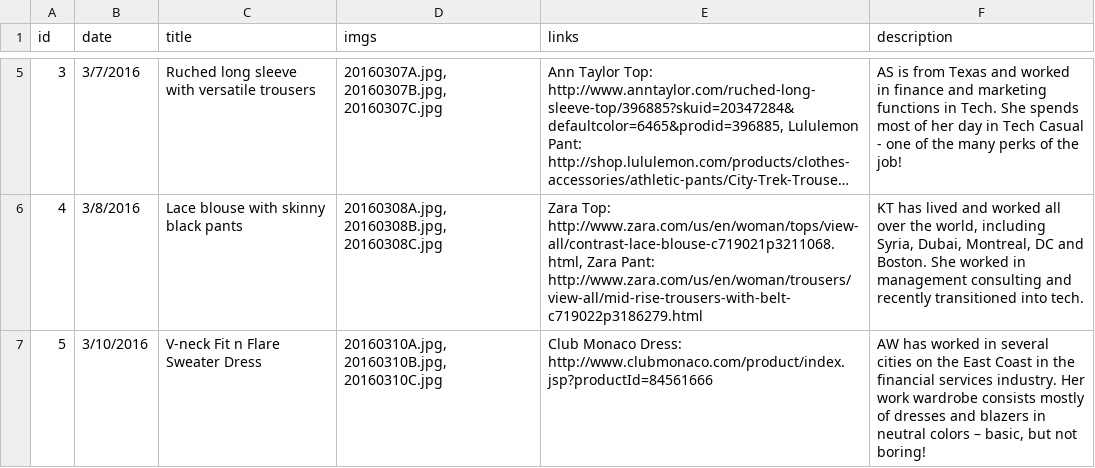
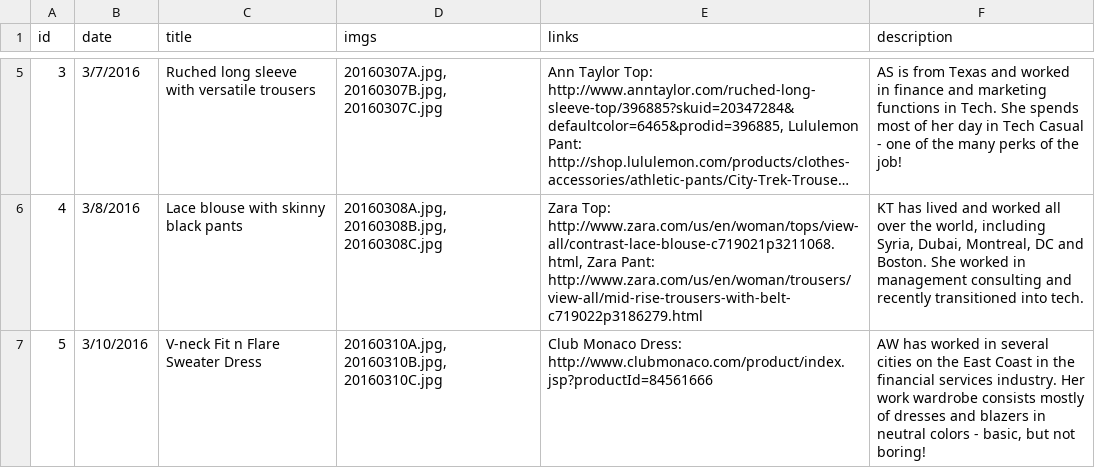
Before and after one commit to cqw1/Eight2Five, a CSV file: www_database.csv, drawn as a sheet; only a part is shown, gaps mark what is left out; long unchanged cells end in …; the diff names each change by its address in the sheet, - before the commit and + after, or states it on an @@ line.

Commit message:
adjusting comments

```diff
--- a/www_database.csv
+++ b/www_database.csv
-F7 (description): …neutral colors – basic, but…
+F7 (description): …neutral colors - basic, but…
```
